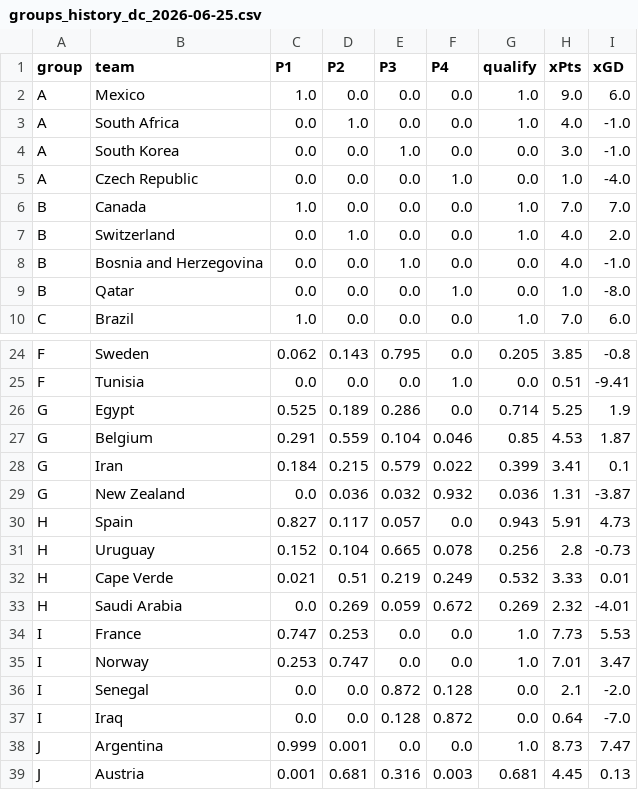
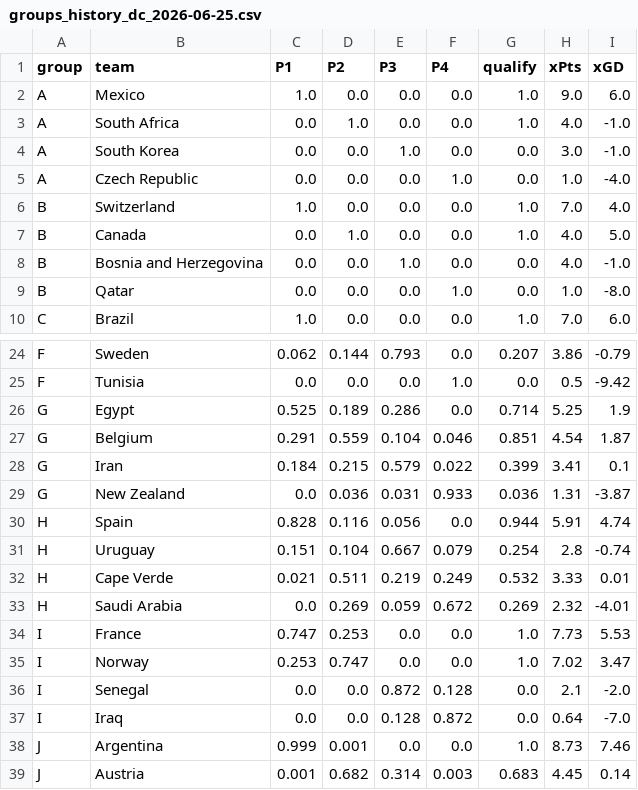
Before and after one commit to SergioLlana/world-cup-predictor, a CSV file: data/groups/groups_history_dc_2026-06-25.csv, drawn as a sheet; only a part is shown, gaps mark what is left out; the diff covers the shown part only; the diff names each change by its address in the sheet, - before the commit and + after, or states it on an @@ line.

```diff
--- a/data/groups/groups_history_dc_2026-06-25.csv
+++ b/data/groups/groups_history_dc_2026-06-25.csv
-B6 (team): Canada
+B6 (team): Switzerland
-I6 (xGD): 7.0
+I6 (xGD): 4.0
-B7 (team): Switzerland
+B7 (team): Canada
-I7 (xGD): 2.0
+I7 (xGD): 5.0
-D24 (P2): 0.143
+D24 (P2): 0.144
-E24 (P3): 0.795
+E24 (P3): 0.793
-G24 (qualify): 0.205
+G24 (qualify): 0.207
-H24 (xPts): 3.85
+H24 (xPts): 3.86
-I24 (xGD): -0.8
+I24 (xGD): -0.79
-H25 (xPts): 0.51
+H25 (xPts): 0.5
-I25 (xGD): -9.41
+I25 (xGD): -9.42
-G27 (qualify): 0.85
+G27 (qualify): 0.851
-H27 (xPts): 4.53
+H27 (xPts): 4.54
-E29 (P3): 0.032
+E29 (P3): 0.031
-F29 (P4): 0.932
+F29 (P4): 0.933
-C30 (P1): 0.827
+C30 (P1): 0.828
-D30 (P2): 0.117
+D30 (P2): 0.116
-E30 (P3): 0.057
+E30 (P3): 0.056
-G30 (qualify): 0.943
+G30 (qualify): 0.944
-I30 (xGD): 4.73
+I30 (xGD): 4.74
-C31 (P1): 0.152
+C31 (P1): 0.151
-E31 (P3): 0.665
+E31 (P3): 0.667
-F31 (P4): 0.078
+F31 (P4): 0.079
-G31 (qualify): 0.256
+G31 (qualify): 0.254
-I31 (xGD): -0.73
+I31 (xGD): -0.74
-D32 (P2): 0.51
+D32 (P2): 0.511
-H35 (xPts): 7.01
+H35 (xPts): 7.02
-I38 (xGD): 7.47
+I38 (xGD): 7.46
-D39 (P2): 0.681
+D39 (P2): 0.682
-E39 (P3): 0.316
+E39 (P3): 0.314
-G39 (qualify): 0.681
+G39 (qualify): 0.683
-I39 (xGD): 0.13
+I39 (xGD): 0.14
```
Also changed, not shown: 56 edited cells elsewhere in this file, data/groups/groups_history_bayes_2026-06-25.csv, data/input/xg.csv, 41 other files.
